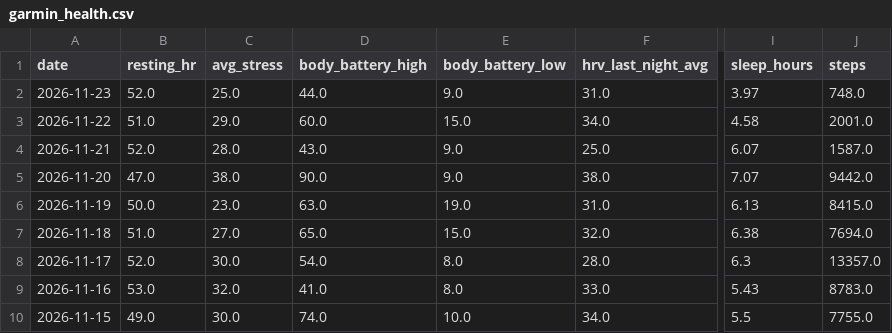
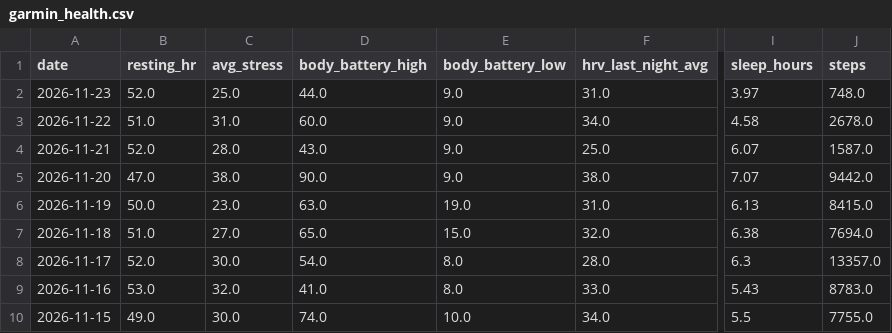
Before and after one commit to aroven850306-bit/fitness-data-sync, a CSV file: garmin_health.csv, drawn as a sheet; only a part is shown, gaps mark what is left out; the diff names each change by its address in the sheet, - before the commit and + after, or states it on an @@ line.

```diff
--- a/garmin_health.csv
+++ b/garmin_health.csv
-C3 (avg_stress): 29.0
+C3 (avg_stress): 31.0
-E3 (body_battery_low): 15.0
+E3 (body_battery_low): 9.0
-J3 (steps): 2001.0
+J3 (steps): 2678.0
```
Also changed, not shown: garmin_fit_extended.csv, 1 other file.
